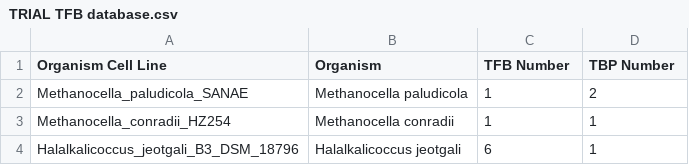
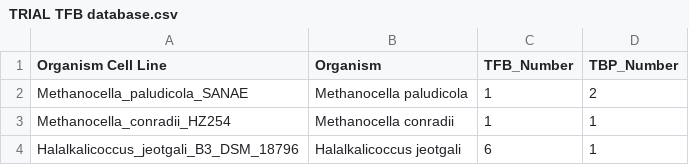
Before and after one commit to adahwelsh/Halophilic-Transcription-Initiation-Factor-Project, a CSV file: TRIAL TFB database.csv, drawn as a sheet; only a part is shown.

Commit message:
Update headers of file
Added a new organism entry for Haloferax volcanii.

```diff
--- a/TRIAL TFB database.csv
+++ b/TRIAL TFB database.csv
@@ -1,2 +1,2 @@
-Organism Cell Line,Organism,TFB Number,TBP Number
+Organism Cell Line,Organism,TFB_Number,TBP_Number
 Methanocella_paludicola_SANAE,Methanocella paludicola,1,2
```
